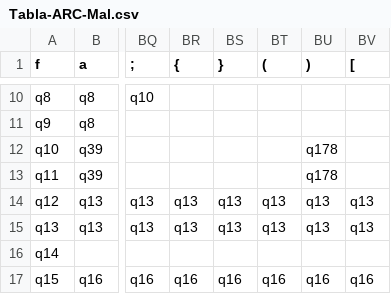
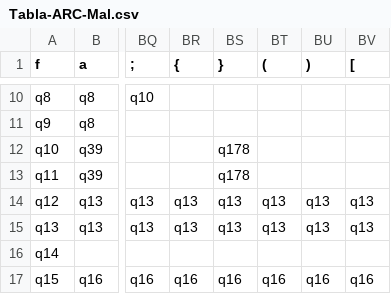
Before and after one commit to CesarVJ/automata-ARC, a CSV file: Tabla-ARC-Mal.csv, drawn as a sheet; only a part is shown, gaps mark what is left out; the diff names each change by its address in the sheet, - before the commit and + after, or states it on an @@ line.

```diff
--- a/Tabla-ARC-Mal.csv
+++ b/Tabla-ARC-Mal.csv
-BS12:BS13 (}): (empty)
+BS12:BS13 (}): q178
-BU12:BU13 ()): q178
+BU12:BU13 ()): (empty)
```
Also changed, not shown: 1 other file.
